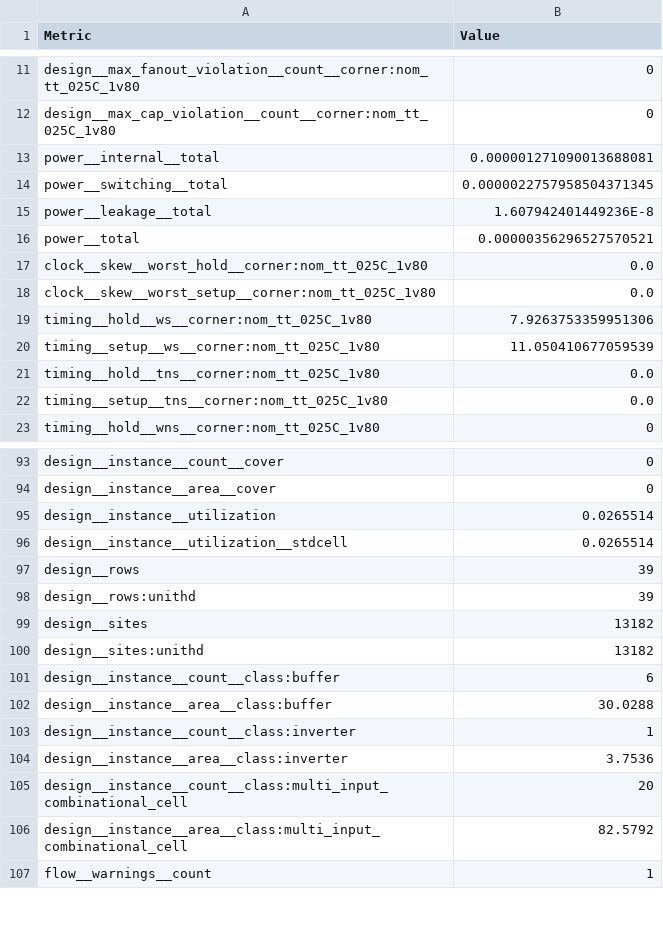
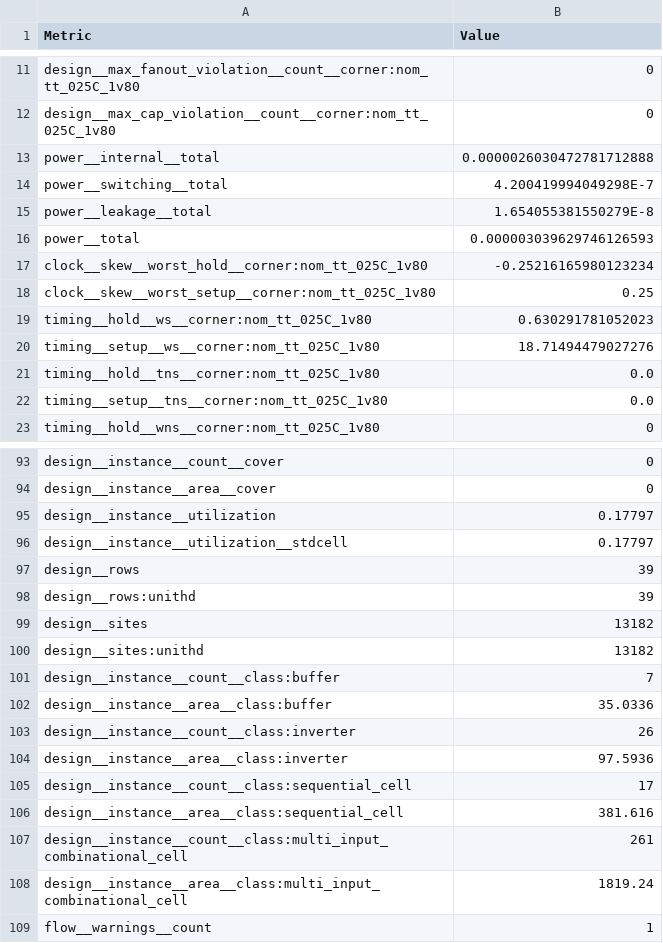
Before and after one commit to TinyTapeout/tinytapeout-sky-26d, a CSV file: projects/tt_um_wokwi_478037171260183553/stats/metrics.csv, drawn as a sheet; only a part is shown, gaps mark what is left out; the diff covers the shown part only.

```diff
--- a/projects/tt_um_wokwi_478037171260183553/stats/metrics.csv
+++ b/projects/tt_um_wokwi_478037171260183553/stats/metrics.csv
@@ -12,10 +12,10 @@ design__max_fanout_violation__count__corner:nom_tt_025C_1v80,0
 design__max_cap_violation__count__corner:nom_tt_025C_1v80,0
-power__internal__total,0.000001271090013688081
-power__switching__total,0.0000022757958504371345
-power__leakage__total,1.607942401449236E-8
-power__total,0.00000356296527570521
-clock__skew__worst_hold__corner:nom_tt_025C_1v80,0.0
-clock__skew__worst_setup__corner:nom_tt_025C_1v80,0.0
-timing__hold__ws__corner:nom_tt_025C_1v80,7.9263753359951306
-timing__setup__ws__corner:nom_tt_025C_1v80,11.050410677059539
+power__internal__total,0.0000026030472781712888
+power__switching__total,4.200419994049298E-7
+power__leakage__total,1.654055381550279E-8
+power__total,0.000003039629746126593
+clock__skew__worst_hold__corner:nom_tt_025C_1v80,-0.25216165980123234
+clock__skew__worst_setup__corner:nom_tt_025C_1v80,0.25
+timing__hold__ws__corner:nom_tt_025C_1v80,0.630291781052023
+timing__setup__ws__corner:nom_tt_025C_1v80,18.71494479027276
 timing__hold__tns__corner:nom_tt_025C_1v80,0.0
@@ -94,4 +94,4 @@ design__instance__count__cover,0
 design__instance__area__cover,0
-design__instance__utilization,0.0265514
-design__instance__utilization__stdcell,0.0265514
+design__instance__utilization,0.17797
+design__instance__utilization__stdcell,0.17797
 design__rows,39
@@ -100,8 +100,10 @@ design__sites,13182
 design__sites:unithd,13182
-design__instance__count__class:buffer,6
-design__instance__area__class:buffer,30.0288
-design__instance__count__class:inverter,1
-design__instance__area__class:inverter,3.7536
-design__instance__count__class:multi_input_combinational_cell,20
-design__instance__area__class:multi_input_combinational_cell,82.5792
+design__instance__count__class:buffer,7
+design__instance__area__class:buffer,35.0336
+design__instance__count__class:inverter,26
+design__instance__area__class:inverter,97.5936
+design__instance__count__class:sequential_cell,17
+design__instance__area__class:sequential_cell,381.616
+design__instance__count__class:multi_input_combinational_cell,261
+design__instance__area__class:multi_input_combinational_cell,1819.24
 flow__warnings__count,1
```
Also changed, not shown: 4 added rows and 101 edited cells elsewhere in this file, 6 other files.
